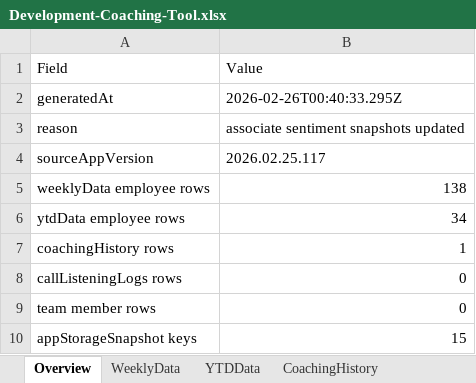
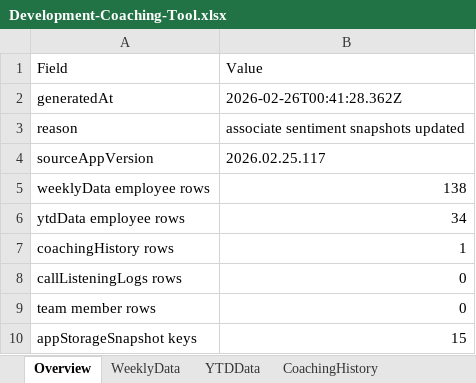
Before and after one commit to ScottK83/Development-Coaching-Tool, an Excel workbook: data/Development-Coaching-Tool.xlsx, sheet Overview, drawn as a sheet; values as stored, in another font and other column widths than the file's, no borders; the diff names each change by its address in the sheet, - before the commit and + after, or states it on an @@ line.

```diff
--- a/data/Development-Coaching-Tool.xlsx (sheet Overview)
+++ b/data/Development-Coaching-Tool.xlsx (sheet Overview)
-B2 (Value): 2026-02-26T00:40:33.295Z
+B2 (Value): 2026-02-26T00:41:28.362Z
```
Also changed, not shown: sheet RawBackupJSON, data/call-listening-logs.xlsx.
